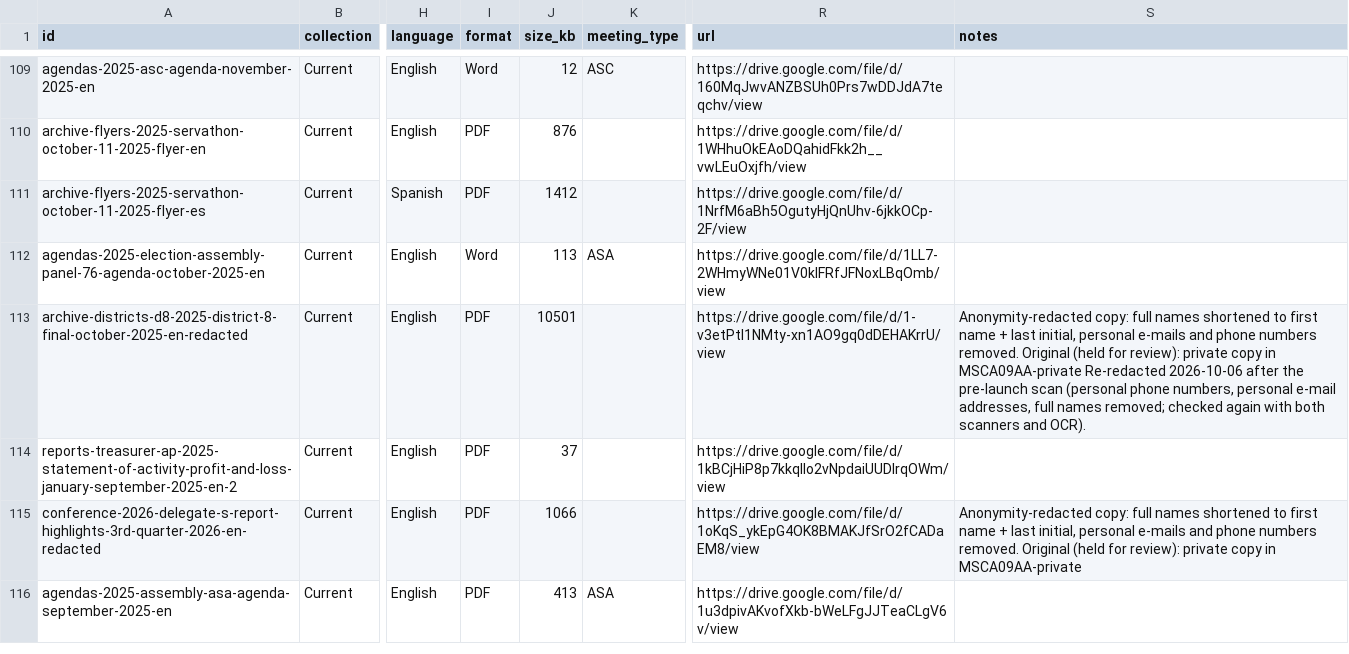
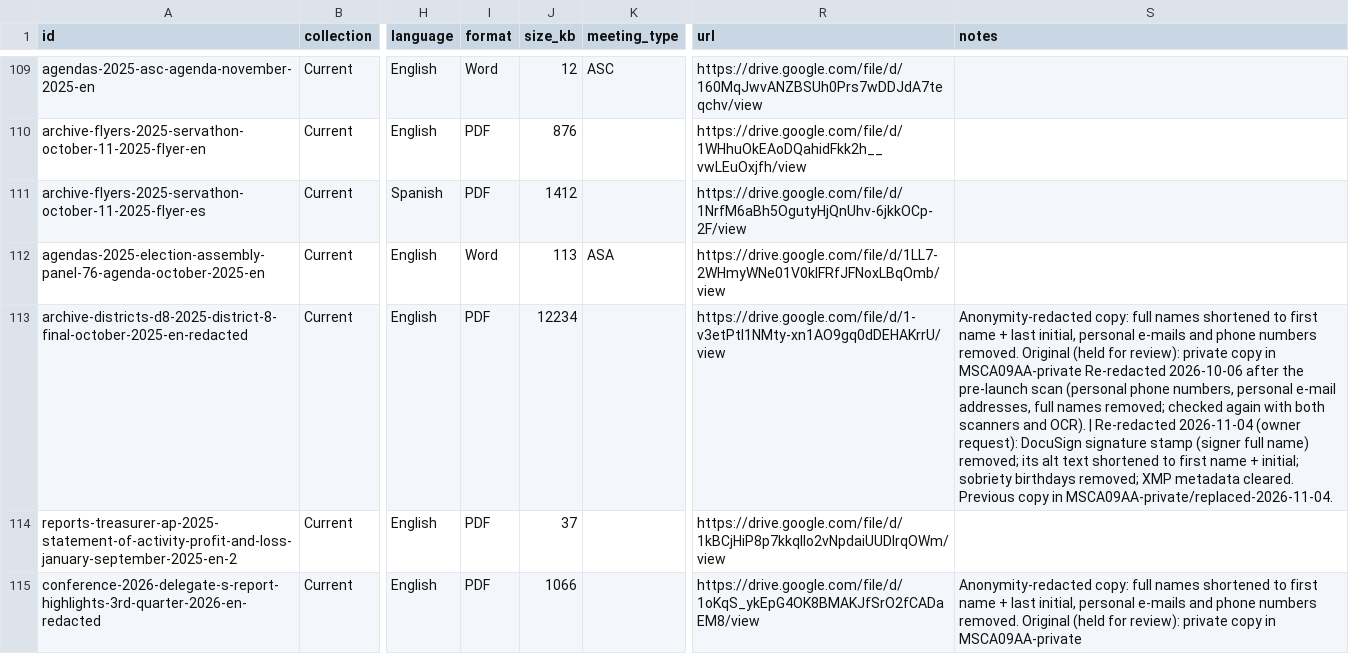
Before and after one commit to MKP715/MSCA09, a CSV file: data/documents/current.csv, drawn as a sheet; only a part is shown, gaps mark what is left out; the shorter side is filled out with more unchanged rows; the diff covers the shown part only; the diff names each change by its address in the sheet, - before the commit and + after, or states it on an @@ line.

```diff
--- a/data/documents/current.csv
+++ b/data/documents/current.csv
-J113 (size_kb): 10501
+J113 (size_kb): 12234
-S113 (notes): …and OCR).
+S113 (notes): …and OCR). | Re-redacted 2026-11-04 (owner request): DocuSign signature stamp (signer full name) removed; its alt text shortened to first name + initial; sobriety birthdays removed; XMP metadata cleared. Previous copy in MSCA09AA-private/replaced-2026-11-04.
```
Also changed, not shown: 20 edited cells elsewhere in this file.
